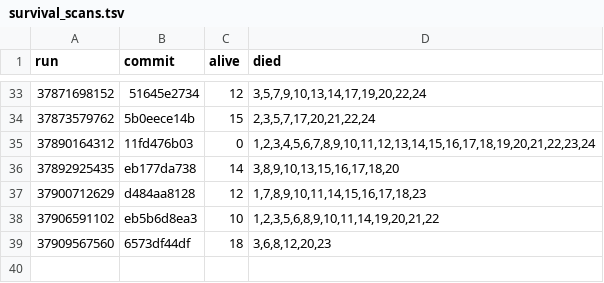
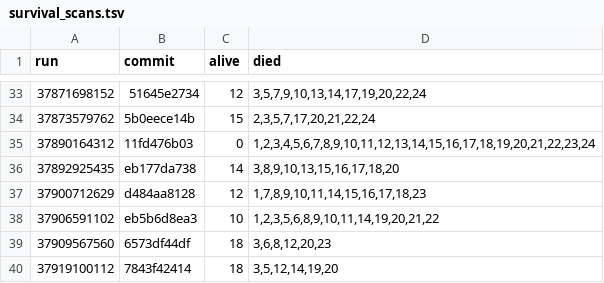
Before and after one commit to briankeegan/GameCreator, a TSV file: games/the-game/ai/eval/survival_scans.tsv, drawn as a sheet; only a part is shown, gaps mark what is left out.

```diff
--- a/games/the-game/ai/eval/survival_scans.tsv
+++ b/games/the-game/ai/eval/survival_scans.tsv
@@ -39 +39,2 @@ run	commit	alive	died
 37909567560	6573df44df	18	3,6,8,12,20,23
+37919100112	7843f42414	18	3,5,12,14,19,20
```
Also changed, not shown: 1 other file.
